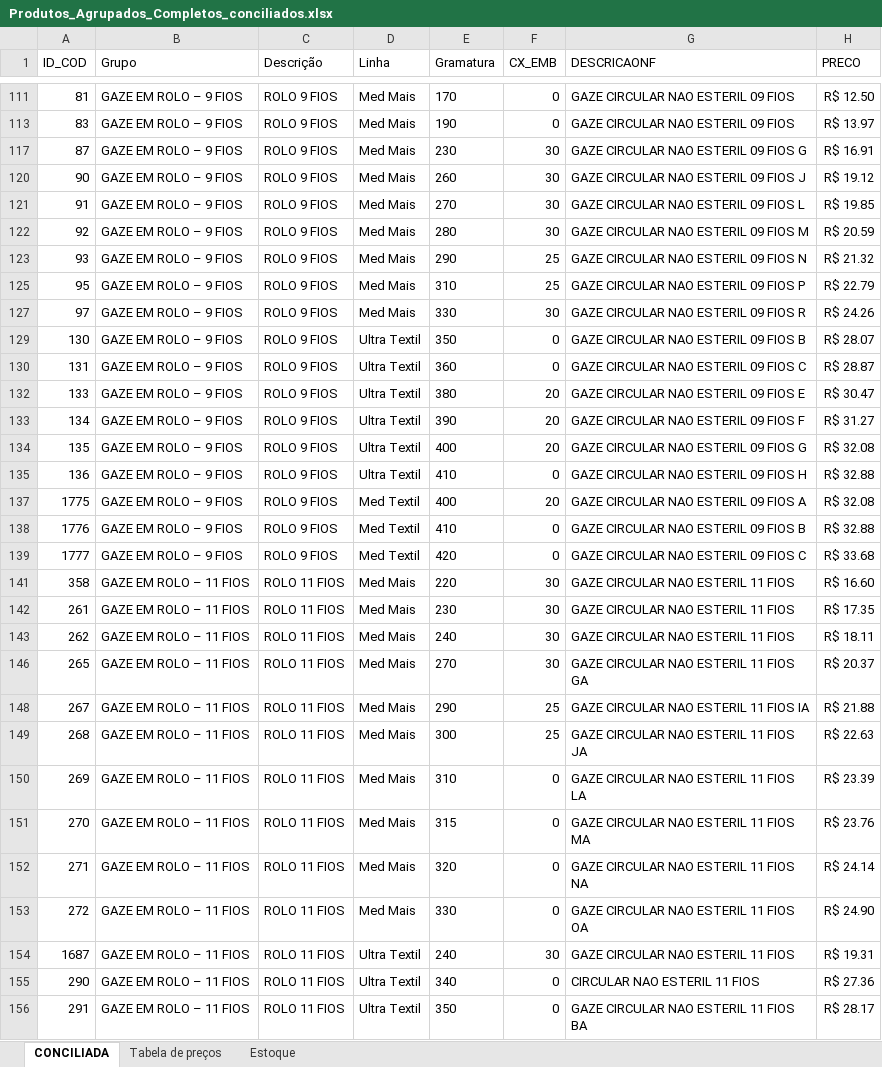
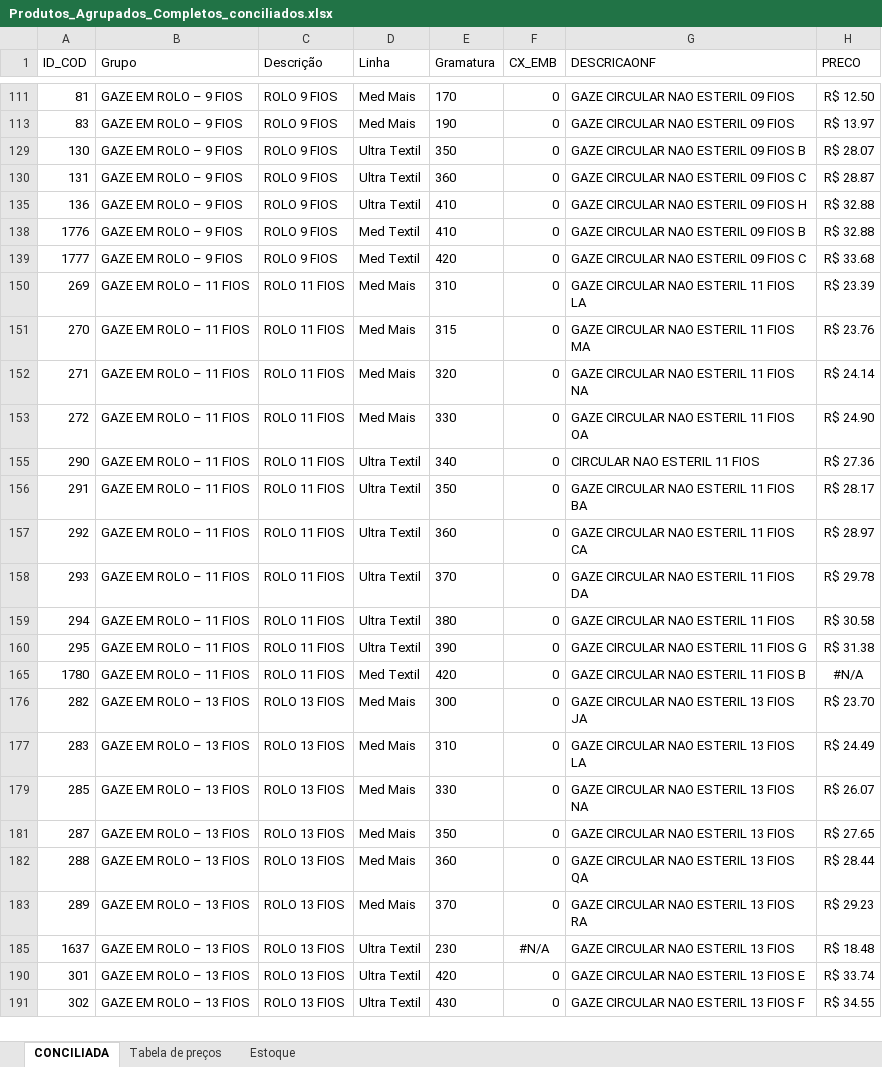
Before and after one commit to fabiosilvavendas-byte/CRM_Medtextil2.0, an Excel workbook: dados/Produtos_Agrupados_Completos_conciliados.xlsx, sheet CONCILIADA, drawn as a sheet; only a part is shown, gaps mark what is left out; the shorter side is filled out with more unchanged rows; values as stored, in another font and other column widths than the file's, no borders; table styles not drawn; removed rows and columns are numbered as before the commit, all else as after; the diff covers the shown part only; the diff names each change by its address in the sheet, - before the commit and + after, or states it on an @@ line.

```diff
--- a/dados/Produtos_Agrupados_Completos_conciliados.xlsx (sheet CONCILIADA)
+++ b/dados/Produtos_Agrupados_Completos_conciliados.xlsx (sheet CONCILIADA)
@@ row 117 hidden: 87 | GAZE EM ROLO – 9 FIOS | ROLO 9 FIOS | Med Mais | 230 | 30 | GAZE CIRCULAR NAO ESTERIL 09 FIOS G | R$ 16.91 @@
@@ row 120 hidden: 90 | GAZE EM ROLO – 9 FIOS | ROLO 9 FIOS | Med Mais | 260 | 30 | GAZE CIRCULAR NAO ESTERIL 09 FIOS J | R$ 19.12 @@
@@ row 121 hidden: 91 | GAZE EM ROLO – 9 FIOS | ROLO 9 FIOS | Med Mais | 270 | 30 | GAZE CIRCULAR NAO ESTERIL 09 FIOS L | R$ 19.85 @@
@@ row 122 hidden: 92 | GAZE EM ROLO – 9 FIOS | ROLO 9 FIOS | Med Mais | 280 | 30 | GAZE CIRCULAR NAO ESTERIL 09 FIOS M | R$ 20.59 @@
@@ row 123 hidden: 93 | GAZE EM ROLO – 9 FIOS | ROLO 9 FIOS | Med Mais | 290 | 25 | GAZE CIRCULAR NAO ESTERIL 09 FIOS N | R$ 21.32 @@
@@ row 125 hidden: 95 | GAZE EM ROLO – 9 FIOS | ROLO 9 FIOS | Med Mais | 310 | 25 | GAZE CIRCULAR NAO ESTERIL 09 FIOS P | R$ 22.79 @@
@@ row 127 hidden: 97 | GAZE EM ROLO – 9 FIOS | ROLO 9 FIOS | Med Mais | 330 | 30 | GAZE CIRCULAR NAO ESTERIL 09 FIOS R | R$ 24.26 @@
@@ row 132 hidden: 133 | GAZE EM ROLO – 9 FIOS | ROLO 9 FIOS | Ultra Textil | 380 | 20 | GAZE CIRCULAR NAO ESTERIL 09 FIOS E | R$ 30.47 @@
@@ row 133 hidden: 134 | GAZE EM ROLO – 9 FIOS | ROLO 9 FIOS | Ultra Textil | 390 | 20 | GAZE CIRCULAR NAO ESTERIL 09 FIOS F | R$ 31.27 @@
@@ row 134 hidden: 135 | GAZE EM ROLO – 9 FIOS | ROLO 9 FIOS | Ultra Textil | 400 | 20 | GAZE CIRCULAR NAO ESTERIL 09 FIOS G | R$ 32.08 @@
@@ row 137 hidden: 1775 | GAZE EM ROLO – 9 FIOS | ROLO 9 FIOS | Med Textil | 400 | 20 | GAZE CIRCULAR NAO ESTERIL 09 FIOS A | R$ 32.08 @@
@@ row 141 hidden: 358 | GAZE EM ROLO – 11 FIOS | ROLO 11 FIOS | Med Mais | 220 | 30 | GAZE CIRCULAR NAO ESTERIL 11 FIOS | R$ 16.60 @@
@@ row 142 hidden: 261 | GAZE EM ROLO – 11 FIOS | ROLO 11 FIOS | Med Mais | 230 | 30 | GAZE CIRCULAR NAO ESTERIL 11 FIOS | R$ 17.35 @@
@@ row 143 hidden: 262 | GAZE EM ROLO – 11 FIOS | ROLO 11 FIOS | Med Mais | 240 | 30 | GAZE CIRCULAR NAO ESTERIL 11 FIOS | R$ 18.11 @@
@@ row 146 hidden: 265 | GAZE EM ROLO – 11 FIOS | ROLO 11 FIOS | Med Mais | 270 | 30 | GAZE CIRCULAR NAO ESTERIL 11 FIOS GA | R$ 20.37 @@
@@ row 148 hidden: 267 | GAZE EM ROLO – 11 FIOS | ROLO 11 FIOS | Med Mais | 290 | 25 | GAZE CIRCULAR NAO ESTERIL 11 FIOS IA | R$ 21.88 @@
@@ row 149 hidden: 268 | GAZE EM ROLO – 11 FIOS | ROLO 11 FIOS | Med Mais | 300 | 25 | GAZE CIRCULAR NAO ESTERIL 11 FIOS JA | R$ 22.63 @@
@@ row 154 hidden: 1687 | GAZE EM ROLO – 11 FIOS | ROLO 11 FIOS | Ultra Textil | 240 | 30 | GAZE CIRCULAR NAO ESTERIL 11 FIOS | R$ 19.31 @@
```
Also changed, not shown: 44 added rows, 1 removed row, 28 hidden or unhidden rows and 1 edited cell elsewhere in this sheet, hidden cells.
